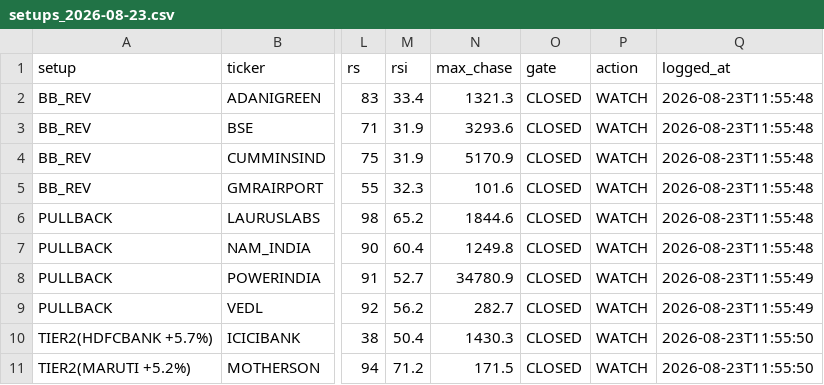
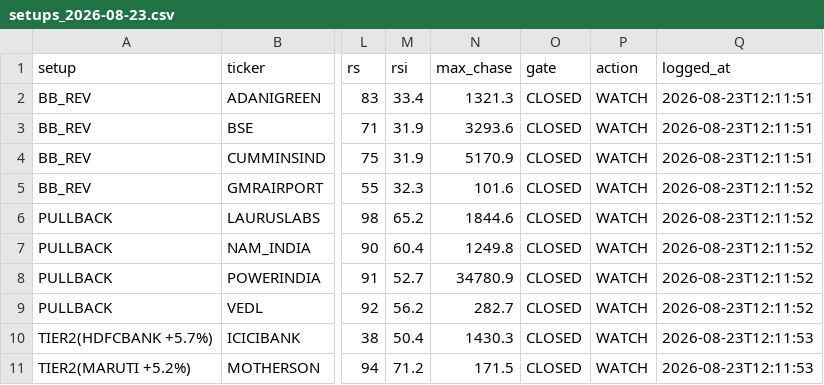
Before and after one commit to tarunsuneja/swing-trade, a CSV file: setups_2026-08-23.csv, drawn as a sheet; only a part is shown, gaps mark what is left out; the diff names each change by its address in the sheet, - before the commit and + after, or states it on an @@ line.

```diff
--- a/setups_2026-08-23.csv
+++ b/setups_2026-08-23.csv
-Q2:Q4 (logged_at): 2026-08-23T11:55:48
+Q2:Q4 (logged_at): 2026-08-23T12:11:51
-Q5:Q7 (logged_at): 2026-08-23T11:55:48
+Q5:Q7 (logged_at): 2026-08-23T12:11:52
-Q8:Q9 (logged_at): 2026-08-23T11:55:49
+Q8:Q9 (logged_at): 2026-08-23T12:11:52
-Q10:Q11 (logged_at): 2026-08-23T11:55:50
+Q10:Q11 (logged_at): 2026-08-23T12:11:53
```
Also changed, not shown: signal_log.csv, 4 other files.
